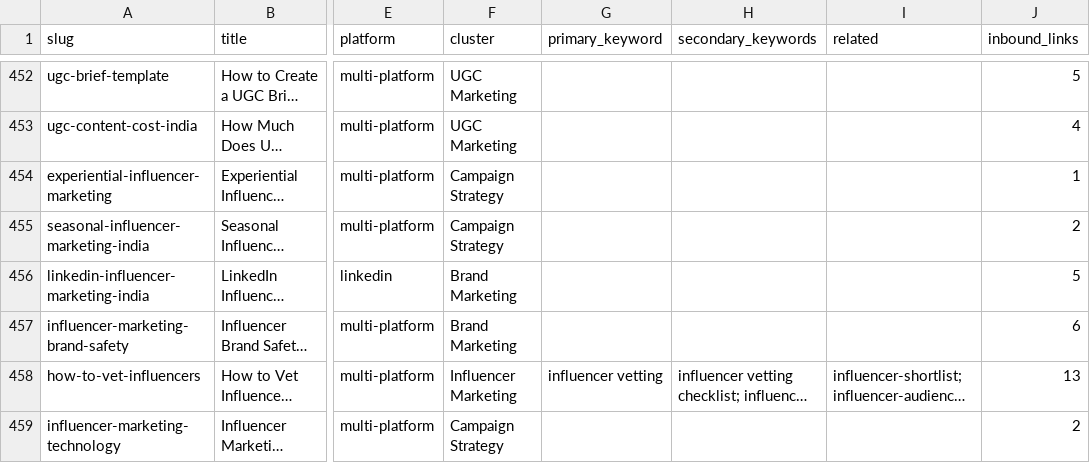
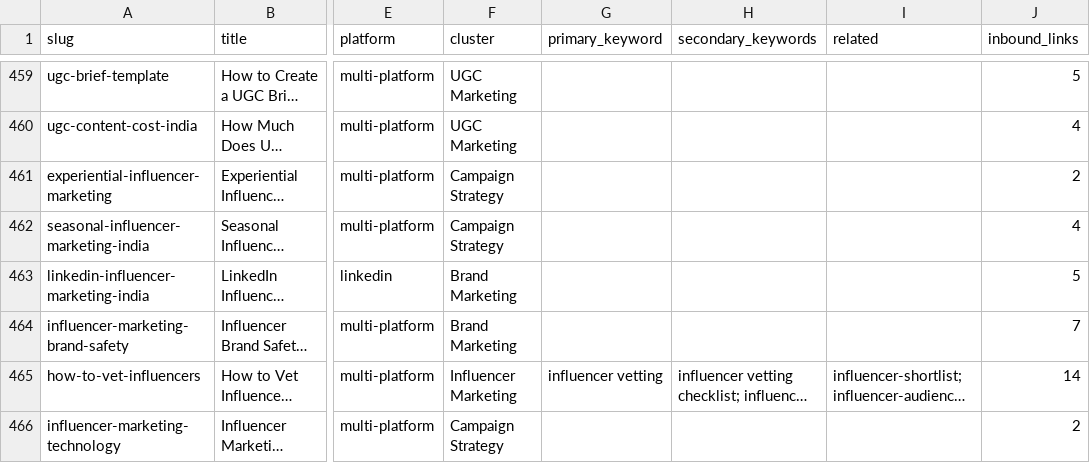
Before and after one commit to Akshit-02/k-agency-website, a CSV file: docs/blog-content-map.csv, drawn as a sheet; only a part is shown, gaps mark what is left out; long unchanged cells end in …; addresses are those after the commit; the diff covers the shown part only; the diff names each change by its address in the sheet, - before the commit and + after, or states it on an @@ line.

Commit message:
published new blogs

```diff
--- a/docs/blog-content-map.csv
+++ b/docs/blog-content-map.csv
-J461 (inbound_links): 1
+J461 (inbound_links): 2
-J462 (inbound_links): 2
+J462 (inbound_links): 4
-J464 (inbound_links): 6
+J464 (inbound_links): 7
-J465 (inbound_links): 13
+J465 (inbound_links): 14
```
Also changed, not shown: 7 added rows and 30 edited cells elsewhere in this file, 27 other files.
